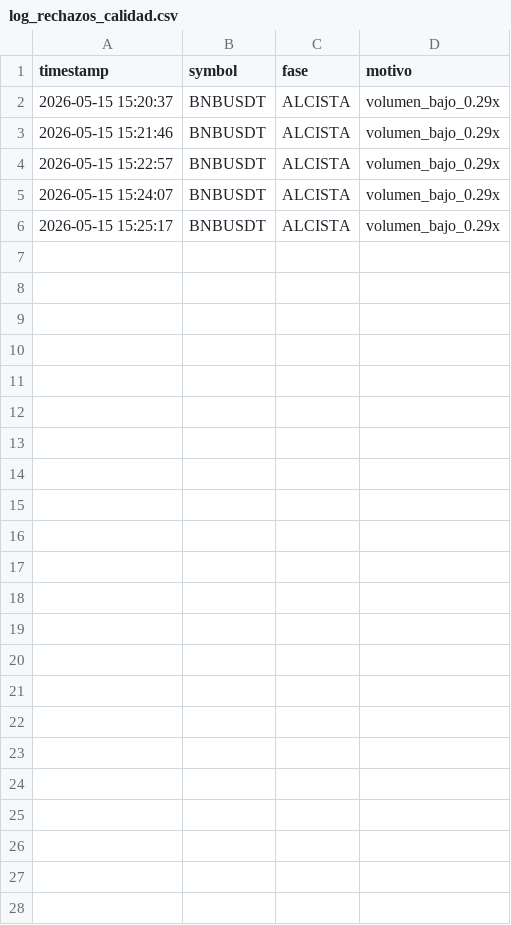
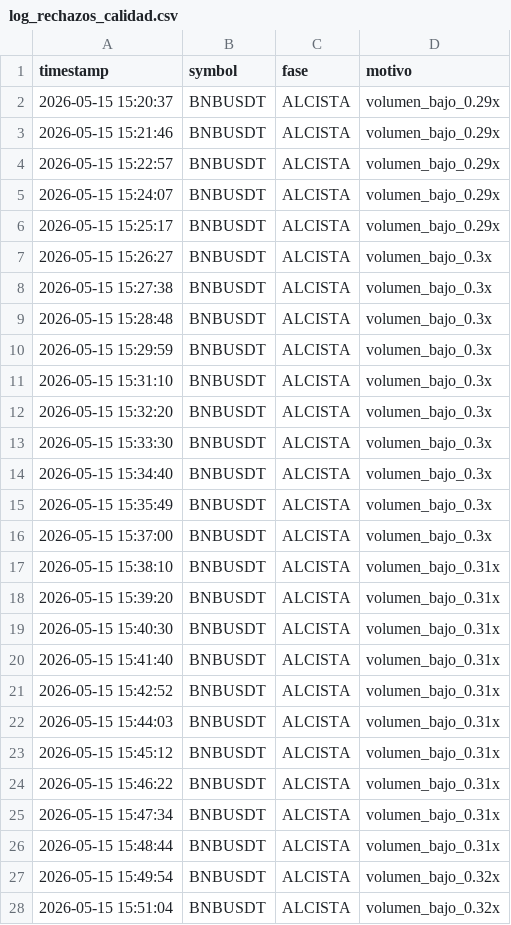
Before and after one commit to aroelcapellan21-sudo/ZBOT-V2, a CSV file: log_rechazos_calidad.csv, drawn as a sheet.

```diff
--- a/log_rechazos_calidad.csv
+++ b/log_rechazos_calidad.csv
@@ -6 +6,23 @@ timestamp,symbol,fase,motivo
 2026-05-15 15:25:17,BNBUSDT,ALCISTA,volumen_bajo_0.29x
+2026-05-15 15:26:27,BNBUSDT,ALCISTA,volumen_bajo_0.3x
+2026-05-15 15:27:38,BNBUSDT,ALCISTA,volumen_bajo_0.3x
+2026-05-15 15:28:48,BNBUSDT,ALCISTA,volumen_bajo_0.3x
+2026-05-15 15:29:59,BNBUSDT,ALCISTA,volumen_bajo_0.3x
+2026-05-15 15:31:10,BNBUSDT,ALCISTA,volumen_bajo_0.3x
+2026-05-15 15:32:20,BNBUSDT,ALCISTA,volumen_bajo_0.3x
+2026-05-15 15:33:30,BNBUSDT,ALCISTA,volumen_bajo_0.3x
+2026-05-15 15:34:40,BNBUSDT,ALCISTA,volumen_bajo_0.3x
+2026-05-15 15:35:49,BNBUSDT,ALCISTA,volumen_bajo_0.3x
+2026-05-15 15:37:00,BNBUSDT,ALCISTA,volumen_bajo_0.3x
+2026-05-15 15:38:10,BNBUSDT,ALCISTA,volumen_bajo_0.31x
+2026-05-15 15:39:20,BNBUSDT,ALCISTA,volumen_bajo_0.31x
+2026-05-15 15:40:30,BNBUSDT,ALCISTA,volumen_bajo_0.31x
+2026-05-15 15:41:40,BNBUSDT,ALCISTA,volumen_bajo_0.31x
+2026-05-15 15:42:52,BNBUSDT,ALCISTA,volumen_bajo_0.31x
+2026-05-15 15:44:03,BNBUSDT,ALCISTA,volumen_bajo_0.31x
+2026-05-15 15:45:12,BNBUSDT,ALCISTA,volumen_bajo_0.31x
+2026-05-15 15:46:22,BNBUSDT,ALCISTA,volumen_bajo_0.31x
+2026-05-15 15:47:34,BNBUSDT,ALCISTA,volumen_bajo_0.31x
+2026-05-15 15:48:44,BNBUSDT,ALCISTA,volumen_bajo_0.31x
+2026-05-15 15:49:54,BNBUSDT,ALCISTA,volumen_bajo_0.32x
+2026-05-15 15:51:04,BNBUSDT,ALCISTA,volumen_bajo_0.32x
```
Also changed, not shown: data/muros_liquidez.csv, fuerza_sector.csv, 9 other files.
